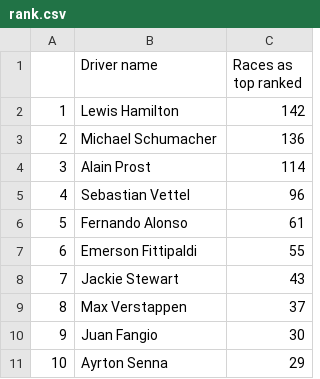
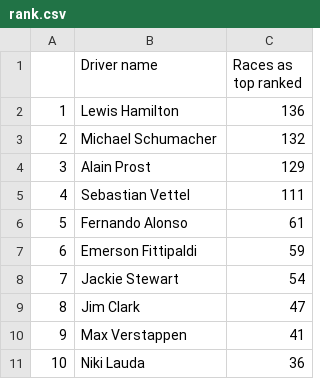
Before and after one commit to mwtmurphy/f1-rating-system, a CSV file: data/processed/rank.csv, drawn as a sheet.

Commit message:
fix: null data filled with existing score

```diff
--- a/data/processed/rank.csv
+++ b/data/processed/rank.csv
@@ -1,11 +1,11 @@
 ,Driver name,Races as top ranked
-1,Lewis Hamilton,142
-2,Michael Schumacher,136
-3,Alain Prost,114
-4,Sebastian Vettel,96
+1,Lewis Hamilton,136
+2,Michael Schumacher,132
+3,Alain Prost,129
+4,Sebastian Vettel,111
 5,Fernando Alonso,61
-6,Emerson Fittipaldi,55
-7,Jackie Stewart,43
-8,Max Verstappen,37
-9,Juan Fangio,30
-10,Ayrton Senna,29
+6,Emerson Fittipaldi,59
+7,Jackie Stewart,54
+8,Jim Clark,47
+9,Max Verstappen,41
+10,Niki Lauda,36
```
Also changed, not shown: 5 other files.
